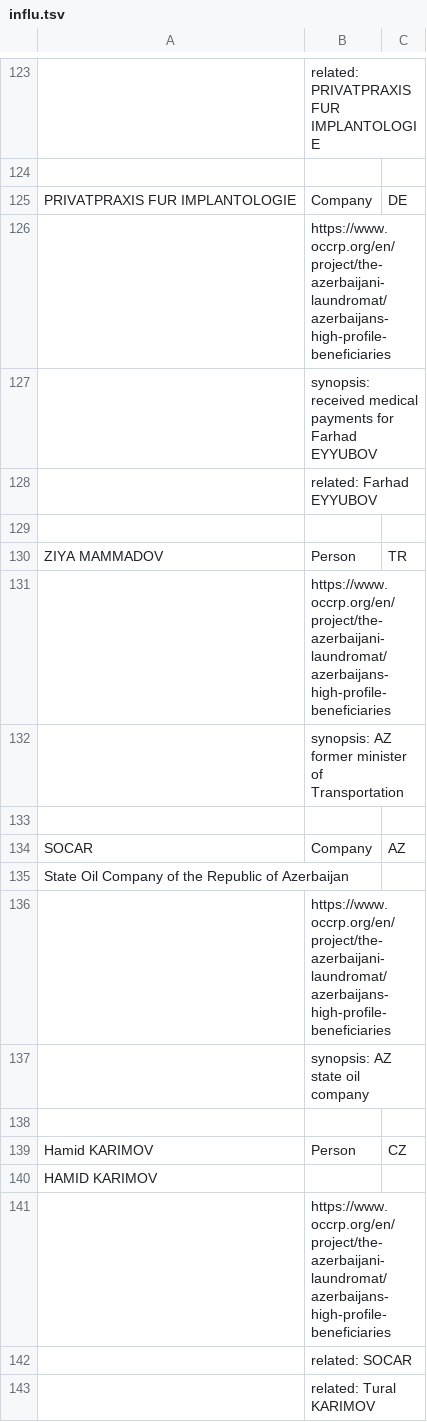
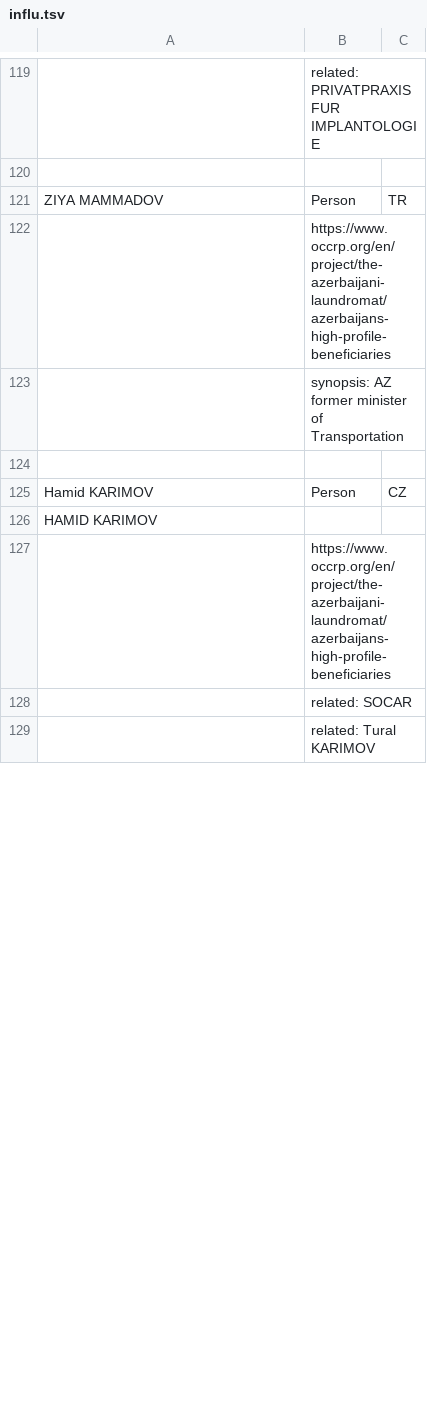
Before and after one commit to DerwenAI/azeri_laverie, a TSV file: data/influ.tsv, drawn as a sheet; only a part is shown, gaps mark what is left out; removed rows and columns are numbered as before the commit, all else as after; the diff covers the shown part only; the diff names each change by its address in the sheet, - before the commit and + after, or states it on an @@ line.

```diff
--- a/data/influ.tsv
+++ b/data/influ.tsv
@@ row 125 moved to row 22: PRIVATPRAXIS FUR IMPLANTOLOGIE @@
@@ row 126 moved to row 23: https://www.occrp.org/en/project/the-aze… @@
@@ row 127 moved to row 24: synopsis: received medical payments for … @@
-row 128:  | related: Farhad EYYUBOV
-row 129: (empty)
-row 133: (empty)
-row 134: SOCAR | Company | AZ
-row 135: State Oil Company of the Republic of Azerbaijan
-row 136:  | https://www.occrp.org/en/project/the-azerbaijani-laundromat/azerbaijans-high-profile-beneficiaries
-row 137:  | synopsis: AZ state oil company
```
Also changed, not shown: 11 added rows, 14 removed rows and 16 moved rows elsewhere in this file, 3 other files.
